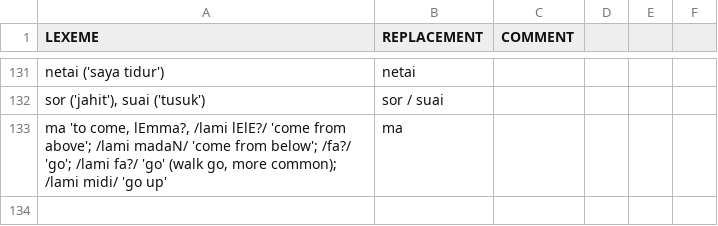
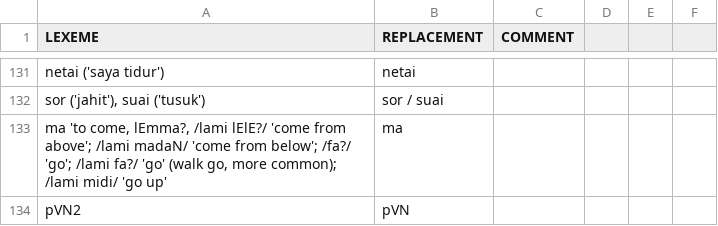
Before and after one commit to lexibank/robinsonap, a CSV file: etc/lexemes.csv, drawn as a sheet; only a part is shown, gaps mark what is left out; the diff names each change by its address in the sheet, - before the commit and + after, or states it on an @@ line.

```diff
--- a/etc/lexemes.csv
+++ b/etc/lexemes.csv
+row 134: pVN2 | pVN
```
Also changed, not shown: cldf/cognates.csv, cldf/forms.csv, 4 other files.
